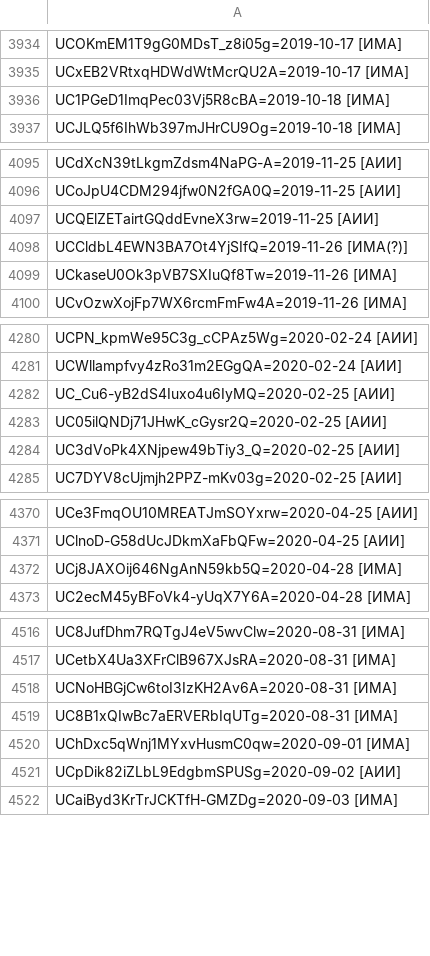
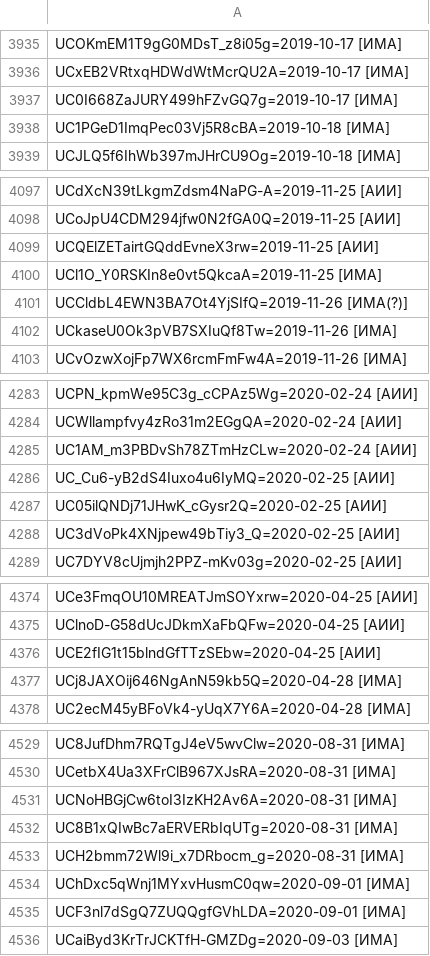
Before and after one commit to FeignedAccomplice/YOUTUBOTS, a CSV file: KB.CSV, drawn as a sheet; only a part is shown, gaps mark what is left out; the diff covers the shown part only.

```diff
--- a/KB.CSV
+++ b/KB.CSV
@@ -3935,2 +3936,3 @@ UCOKmEM1T9gG0MDsT_z8i05g=2019-10-17 [ИМА]
 UCxEB2VRtxqHDWdWtMcrQU2A=2019-10-17 [ИМА]
+UC0I668ZaJURY499hFZvGQ7g=2019-10-17 [ИМА]
 UC1PGeD1ImqPec03Vj5R8cBA=2019-10-18 [ИМА]
@@ -4097,2 +4099,3 @@ UCoJpU4CDM294jfw0N2fGA0Q=2019-11-25 [АИИ]
 UCQElZETairtGQddEvneX3rw=2019-11-25 [АИИ]
+UCl1O_Y0RSKIn8e0vt5QkcaA=2019-11-25 [ИМА]
 UCCldbL4EWN3BA7Ot4YjSIfQ=2019-11-26 [ИМА(?)]
@@ -4281,2 +4284,3 @@ UCPN_kpmWe95C3g_cCPAz5Wg=2020-02-24 [АИИ]
 UCWllampfvy4zRo31m2EGgQA=2020-02-24 [АИИ]
+UC1AM_m3PBDvSh78ZTmHzCLw=2020-02-24 [АИИ]
 UC_Cu6-yB2dS4Iuxo4u6IyMQ=2020-02-25 [АИИ]
@@ -4371,2 +4375,3 @@ UCe3FmqOU10MREATJmSOYxrw=2020-04-25 [АИИ]
 UClnoD-G58dUcJDkmXaFbQFw=2020-04-25 [АИИ]
+UCE2fIG1t15blndGfTTzSEbw=2020-04-25 [АИИ]
 UCj8JAXOij646NgAnN59kb5Q=2020-04-28 [ИМА]
@@ -4519,4 +4532,5 @@ UCNoHBGjCw6toI3IzKH2Av6A=2020-08-31 [ИМА]
 UC8B1xQIwBc7aERVERbIqUTg=2020-08-31 [ИМА]
+UCH2bmm72Wl9i_x7DRbocm_g=2020-08-31 [ИМА]
 UChDxc5qWnj1MYxvHusmC0qw=2020-09-01 [ИМА]
-UCpDik82iZLbL9EdgbmSPUSg=2020-09-02 [АИИ]
+UCF3nl7dSgQ7ZUQQgfGVhLDA=2020-09-01 [ИМА]
 UCaiByd3KrTrJCKTfH-GMZDg=2020-09-03 [ИМА]
```
Also changed, not shown: 20 added rows elsewhere in this file.
